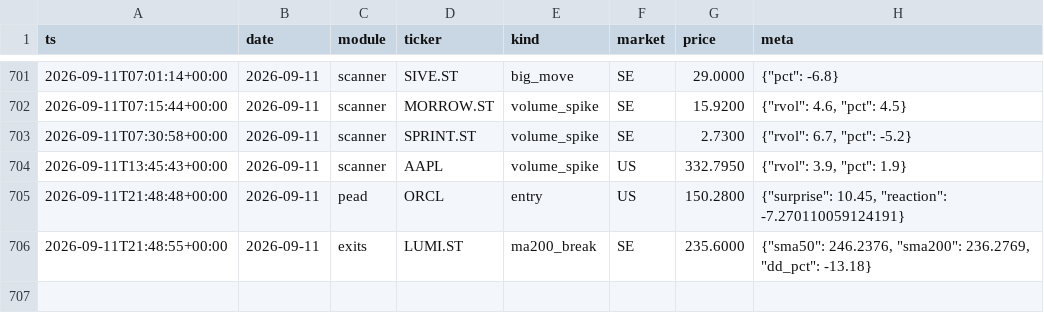
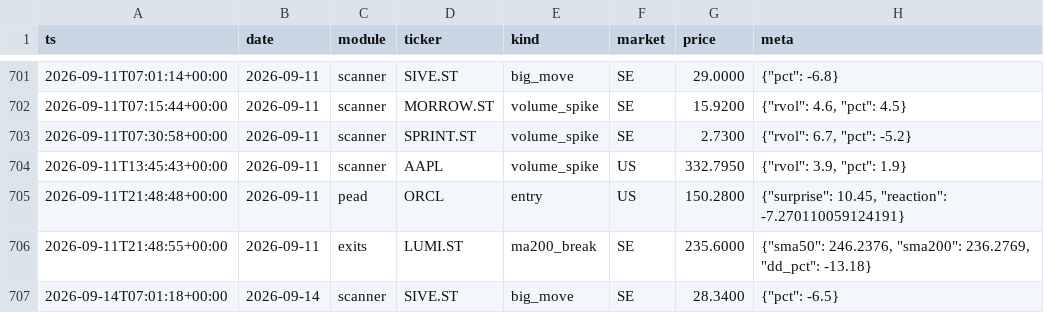
Before and after one commit to Q-stocks/borsvakt, a CSV file: log/alerts.csv, drawn as a sheet; only a part is shown, gaps mark what is left out; the diff names each change by its address in the sheet, - before the commit and + after, or states it on an @@ line.

```diff
--- a/log/alerts.csv
+++ b/log/alerts.csv
+row 707: 2026-09-14T07:01:18+00:00 | 2026-09-14 | scanner | SIVE.ST | big_move | SE | 28.3400 | {"pct": -6.5}
```
Also changed, not shown: 1 other file.
